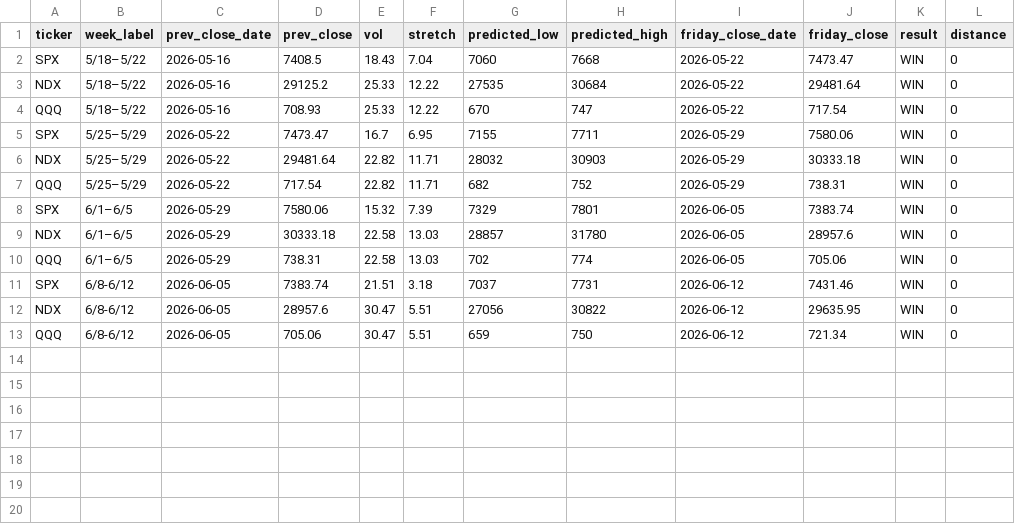
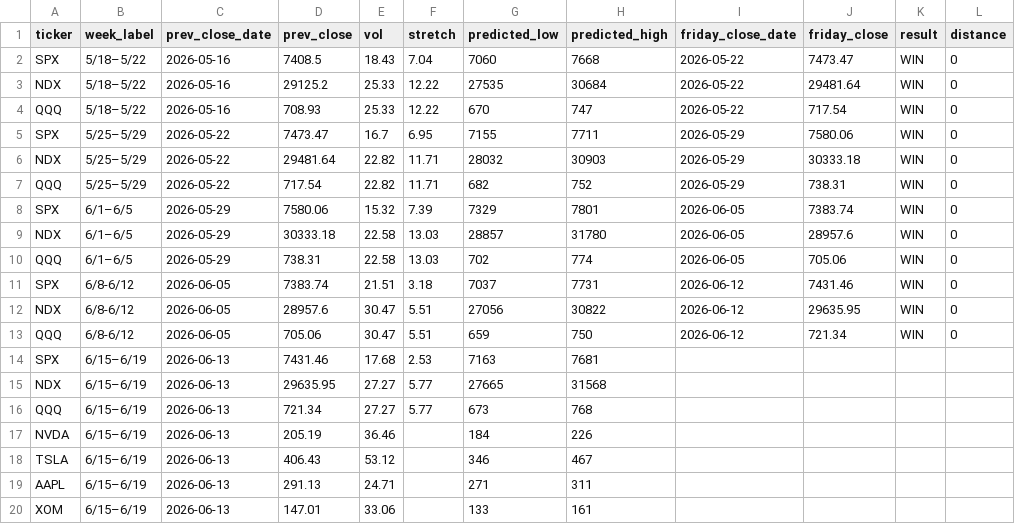
Before and after one commit to chill22j/SPXRANGER, a CSV file: data/scorecard.csv, drawn as a sheet; the diff names each change by its address in the sheet, - before the commit and + after, or states it on an @@ line.

```diff
--- a/data/scorecard.csv
+++ b/data/scorecard.csv
+row 14: SPX | 6/15–6/19 | 2026-06-13 | 7431.46 | 17.68 | 2.53 | 7163 | 7681
+row 15: NDX | 6/15–6/19 | 2026-06-13 | 29635.95 | 27.27 | 5.77 | 27665 | 31568
+row 16: QQQ | 6/15–6/19 | 2026-06-13 | 721.34 | 27.27 | 5.77 | 673 | 768
+row 17: NVDA | 6/15–6/19 | 2026-06-13 | 205.19 | 36.46 |  | 184 | 226
+row 18: TSLA | 6/15–6/19 | 2026-06-13 | 406.43 | 53.12 |  | 346 | 467
+row 19: AAPL | 6/15–6/19 | 2026-06-13 | 291.13 | 24.71 |  | 271 | 311
+row 20: XOM | 6/15–6/19 | 2026-06-13 | 147.01 | 33.06 |  | 133 | 161
```
Also changed, not shown: 1 other file.
